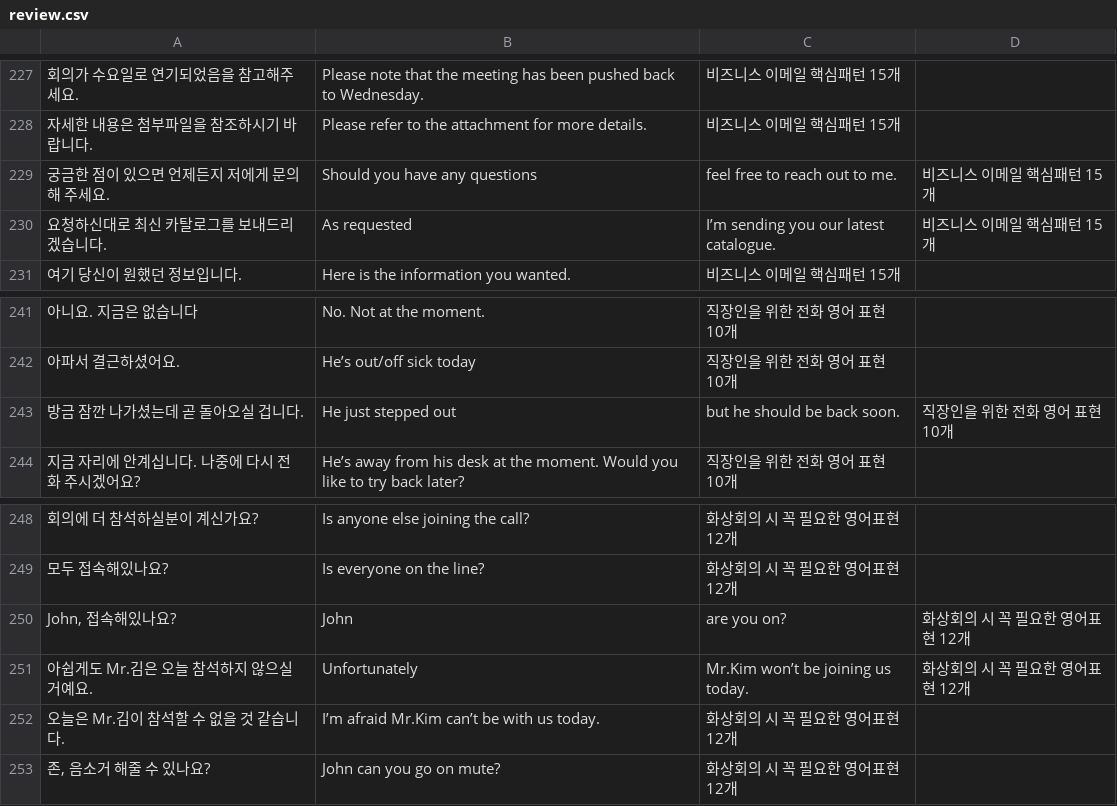
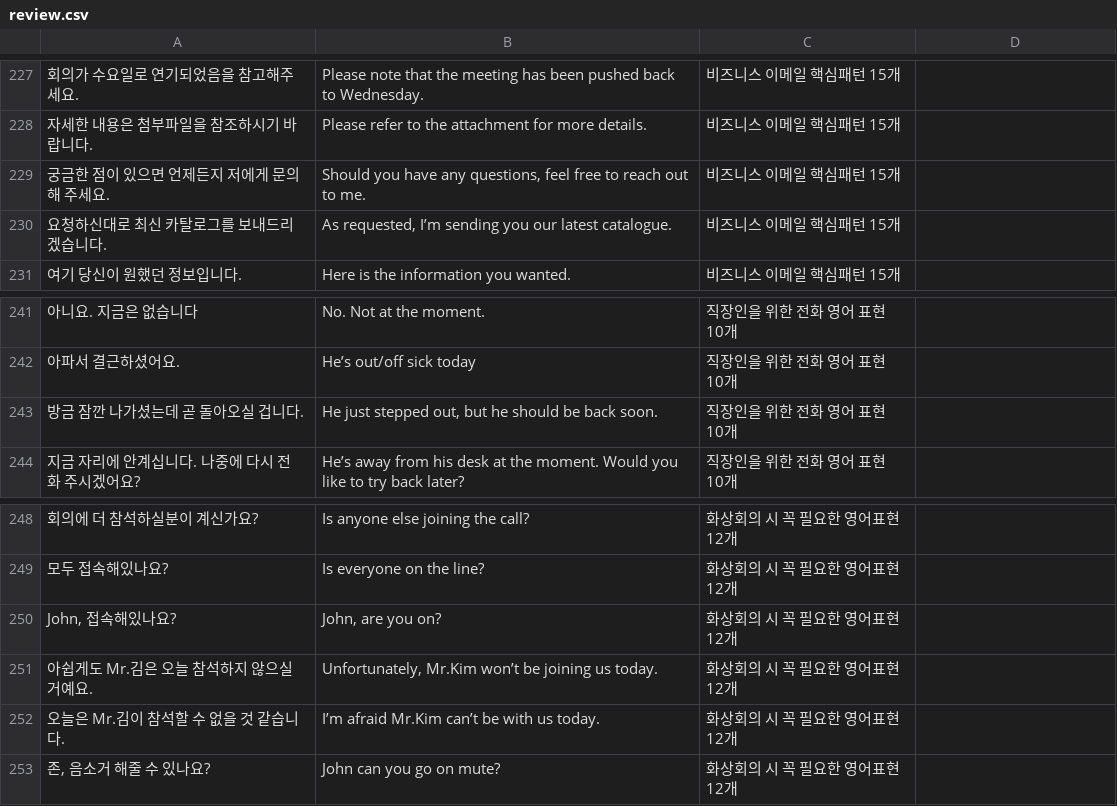
Before and after one commit to patbaek88/English-Study, a CSV file: review.csv, drawn as a sheet; only a part is shown, gaps mark what is left out; the diff names each change by its address in the sheet, - before the commit and + after, or states it on an @@ line.

Commit message:
Update review.csv

```diff
--- a/review.csv
+++ b/review.csv
-B229: Should you have any questions
+B229: Should you have any questions, feel free to reach out to me.
-C229: feel free to reach out to me.
+C229: 비즈니스 이메일 핵심패턴 15개
-D229:D230: 비즈니스 이메일 핵심패턴 15개
+D229:D230: (empty)
-B230: As requested
+B230: As requested, I’m sending you our latest catalogue.
-C230: I’m sending you our latest catalogue.
+C230: 비즈니스 이메일 핵심패턴 15개
-B243: He just stepped out
+B243: He just stepped out, but he should be back soon.
-C243: but he should be back soon.
+C243: 직장인을 위한 전화 영어 표현 10개
-D243: 직장인을 위한 전화 영어 표현 10개
+D243: (empty)
-B250: John
+B250: John, are you on?
-C250: are you on?
+C250: 화상회의 시 꼭 필요한 영어표현 12개
-D250:D251: 화상회의 시 꼭 필요한 영어표현 12개
+D250:D251: (empty)
-B251: Unfortunately
+B251: Unfortunately, Mr.Kim won’t be joining us today.
-C251: Mr.Kim won’t be joining us today.
+C251: 화상회의 시 꼭 필요한 영어표현 12개
```
